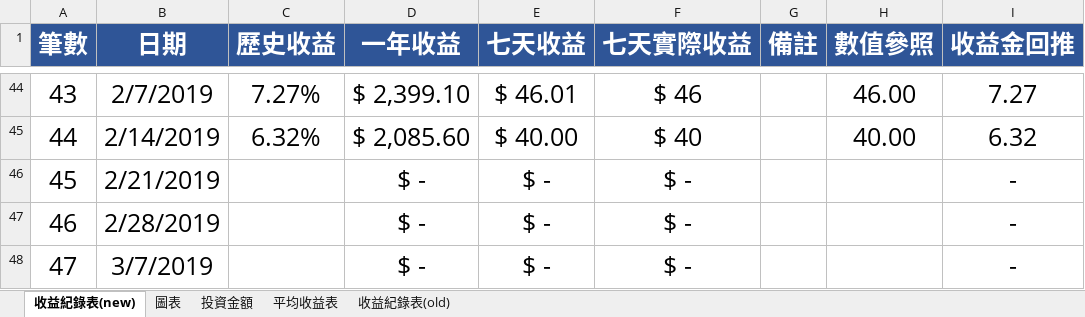
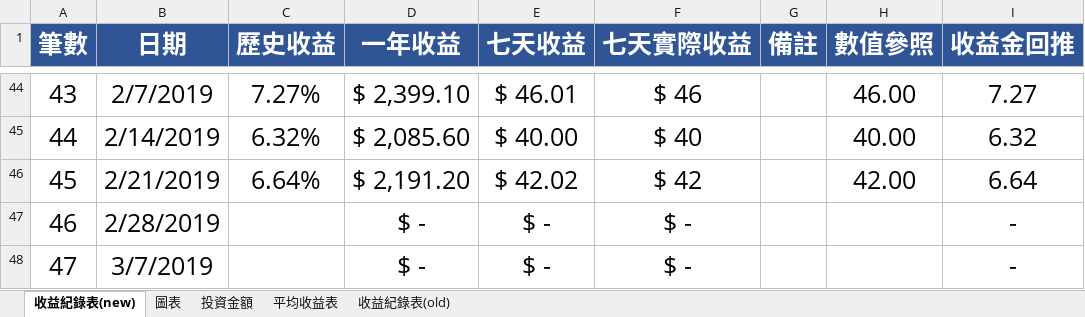
Before and after one commit to hsiangfeng/AifianCheck, an Excel workbook: source/excel/AifianExecl.xlsx, sheet 收益紀錄表(new), drawn as a sheet; only a part is shown, gaps mark what is left out; values as stored, in another font and other column widths than the file's, no borders; the diff names each change by its address in the sheet, - before the commit and + after, or states it on an @@ line.

Commit message:
Aifian updata

```diff
--- a/source/excel/AifianExecl.xlsx (sheet 收益紀錄表(new))
+++ b/source/excel/AifianExecl.xlsx (sheet 收益紀錄表(new))
-C46 (歷史收益): (empty)
+C46 (歷史收益): 6.64%
-D46 (一年收益): $ -
+D46 (一年收益): $ 2,191.20
-E46 (七天收益): $ -
+E46 (七天收益): $ 42.02
-F46 (七天實際收益): $ -
+F46 (七天實際收益): $ 42
-H46 (數值參照): (empty)
+H46 (數值參照): 42.00
-I46 (收益金回推): -
+I46 (收益金回推): 6.64
```
Also changed, not shown: sheet 平均收益表, sheet 投資金額, charts or pictures, 1 other file.
